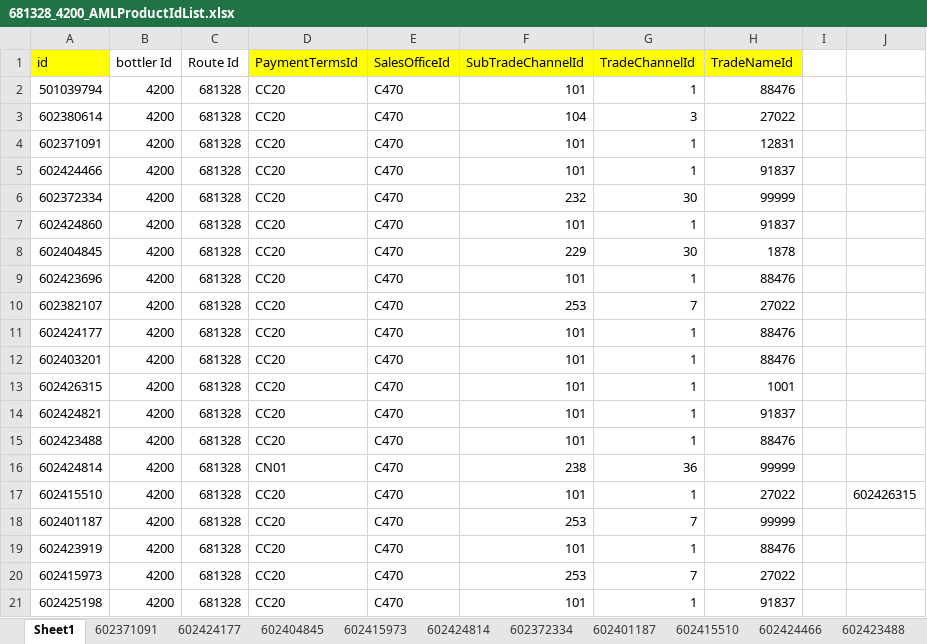
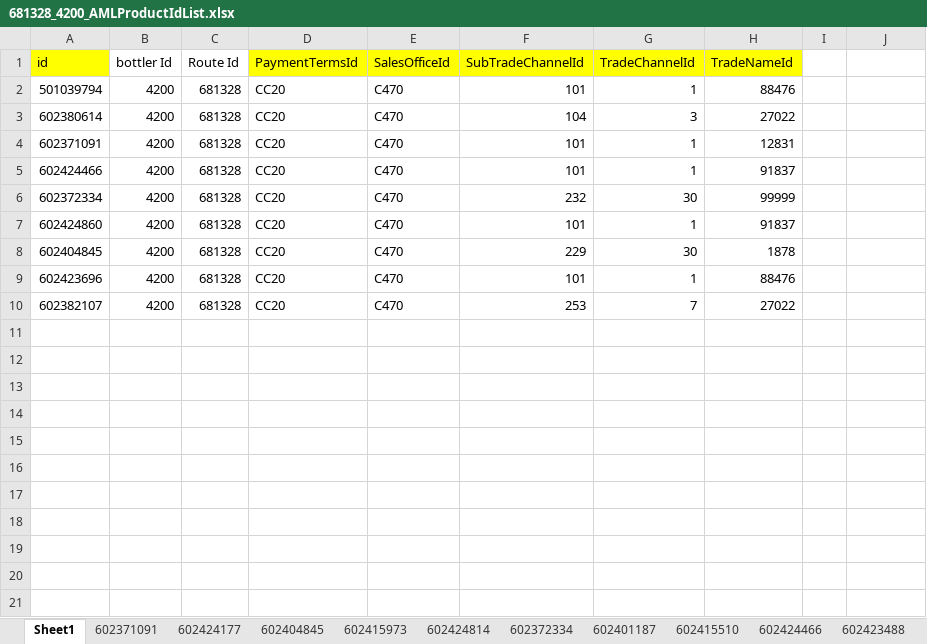
Before and after one commit to GuruprasadKini/PACE-UserData, an Excel workbook: ExcelData/Files_Backup/681328_4200_AMLProductIdList.xlsx, sheet Sheet1, drawn as a sheet; values as stored, in another font and other column widths than the file's, no borders; the diff names each change by its address in the sheet, - before the commit and + after, or states it on an @@ line.

```diff
--- a/ExcelData/Files_Backup/681328_4200_AMLProductIdList.xlsx (sheet Sheet1)
+++ b/ExcelData/Files_Backup/681328_4200_AMLProductIdList.xlsx (sheet Sheet1)
-row 11: 602424177 | 4200 | 681328 | CC20 | C470 | 101 | 1 | 88476
-row 12: 602403201 | 4200 | 681328 | CC20 | C470 | 101 | 1 | 88476
-row 13: 602426315 | 4200 | 681328 | CC20 | C470 | 101 | 1 | 1001
-row 14: 602424821 | 4200 | 681328 | CC20 | C470 | 101 | 1 | 91837
-row 15: 602423488 | 4200 | 681328 | CC20 | C470 | 101 | 1 | 88476
-row 16: 602424814 | 4200 | 681328 | CN01 | C470 | 238 | 36 | 99999
-row 17: 602415510 | 4200 | 681328 | CC20 | C470 | 101 | 1 | 27022 |  | 602426315
-row 18: 602401187 | 4200 | 681328 | CC20 | C470 | 253 | 7 | 99999
-row 19: 602423919 | 4200 | 681328 | CC20 | C470 | 101 | 1 | 88476
-row 20: 602415973 | 4200 | 681328 | CC20 | C470 | 253 | 7 | 27022
-row 21: 602425198 | 4200 | 681328 | CC20 | C470 | 101 | 1 | 91837
```
Also changed, not shown: ExcelData/File/681328_4200_AMLProductIdList.xlsx, ExcelData/Files_Backup/UserData.xlsx, 25 other files.
